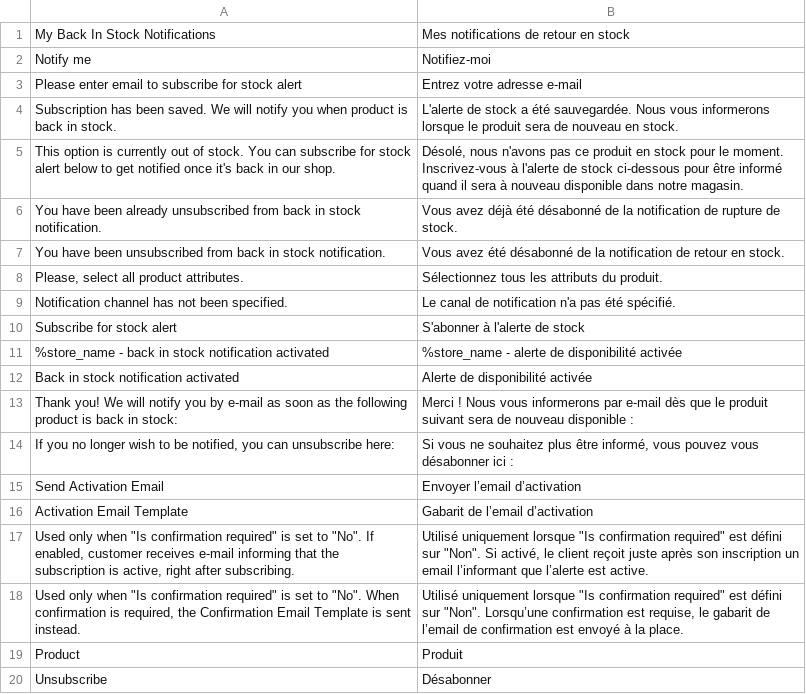
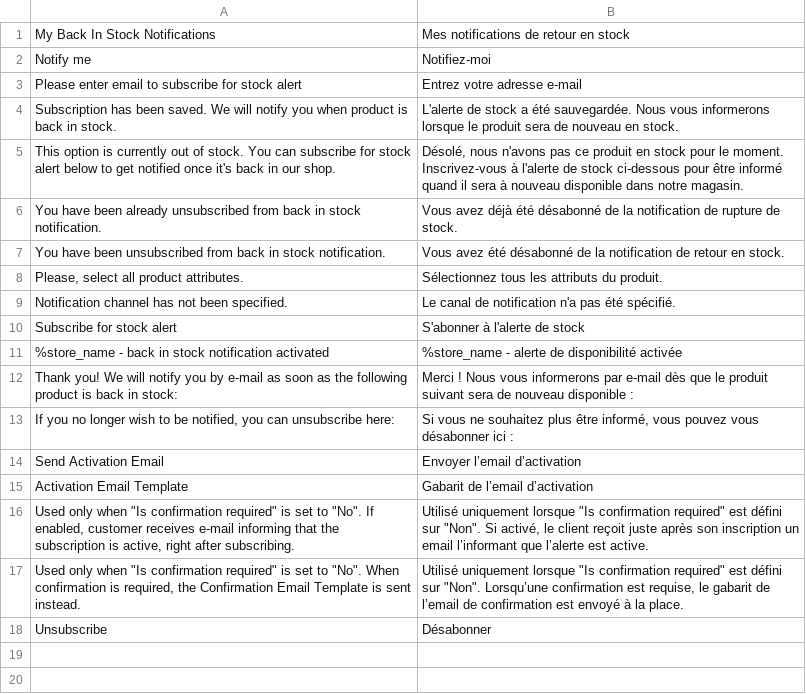
Before and after one commit to magesuite/back-in-stock, a CSV file: i18n/fr_CH.csv, drawn as a sheet; the diff names each change by its address in the sheet, - before the commit and + after, or states it on an @@ line.

```diff
--- a/i18n/fr_CH.csv
+++ b/i18n/fr_CH.csv
-row 12: Back in stock notification activated | Alerte de disponibilité activée
-row 19: Product | Produit
```
Also changed, not shown: i18n/de_CH.csv, i18n/de_DE.csv, 8 other files.
